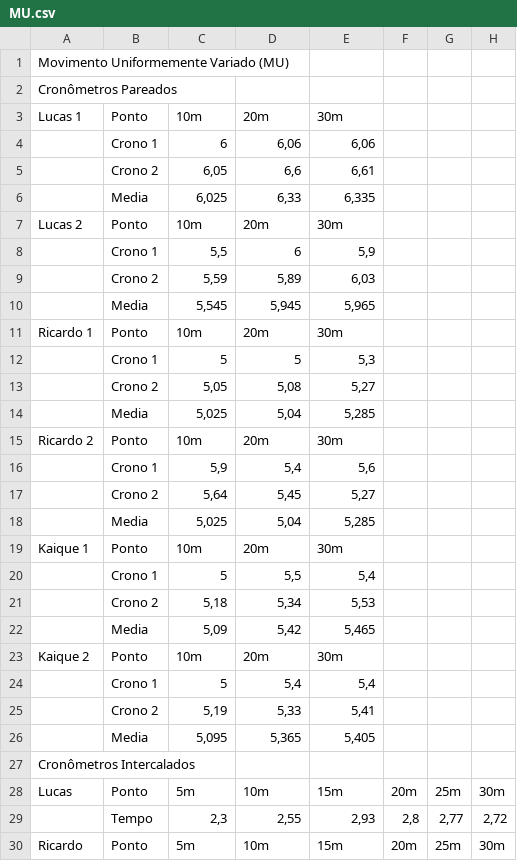
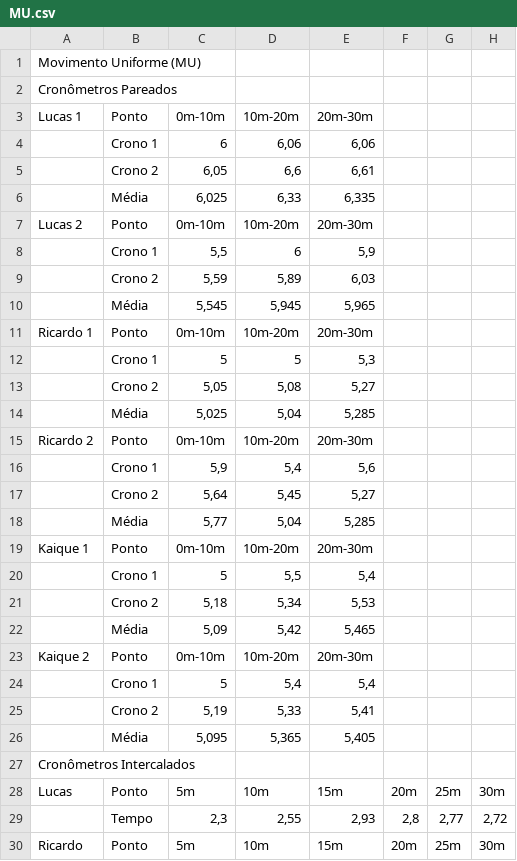
Before and after one commit to victorhmp/mac209, a CSV file: EP01/MU.csv, drawn as a sheet; only a part is shown.

Commit message:
Correcting minor data errors
Signed-off-by: root <root@LAPTOP-GG0E453H.localdomain>

```diff
--- a/EP01/MU.csv
+++ b/EP01/MU.csv
@@ -1,27 +1,27 @@
-Movimento Uniformemente Variado (MU),,,,,,,
+Movimento Uniforme (MU),,,,,,,
 Cronômetros Pareados,,,,,,,
-Lucas 1,Ponto,10m,20m,30m,,,
+Lucas 1,Ponto,0m-10m,10m-20m,20m-30m,,,
 ,Crono 1,6,"6,06","6,06",,,
 ,Crono 2,"6,05","6,6","6,61",,,
-,Media,"6,025","6,33","6,335",,,
-Lucas 2,Ponto,10m,20m,30m,,,
+,Média,"6,025","6,33","6,335",,,
+Lucas 2,Ponto,0m-10m,10m-20m,20m-30m,,,
 ,Crono 1,"5,5",6,"5,9",,,
 ,Crono 2,"5,59","5,89","6,03",,,
-,Media,"5,545","5,945","5,965",,,
-Ricardo 1,Ponto,10m,20m,30m,,,
+,Média,"5,545","5,945","5,965",,,
+Ricardo 1,Ponto,0m-10m,10m-20m,20m-30m,,,
 ,Crono 1,5,5,"5,3",,,
 ,Crono 2,"5,05","5,08","5,27",,,
-,Media,"5,025","5,04","5,285",,,
-Ricardo 2,Ponto,10m,20m,30m,,,
+,Média,"5,025","5,04","5,285",,,
+Ricardo 2,Ponto,0m-10m,10m-20m,20m-30m,,,
 ,Crono 1,"5,9","5,4","5,6",,,
 ,Crono 2,"5,64","5,45","5,27",,,
-,Media,"5,025","5,04","5,285",,,
-Kaique 1,Ponto,10m,20m,30m,,,
+,Média,"5,77","5,04","5,285",,,
+Kaique 1,Ponto,0m-10m,10m-20m,20m-30m,,,
 ,Crono 1,5,"5,5","5,4",,,
 ,Crono 2,"5,18","5,34","5,53",,,
-,Media,"5,09","5,42","5,465",,,
-Kaique 2,Ponto,10m,20m,30m,,,
+,Média,"5,09","5,42","5,465",,,
+Kaique 2,Ponto,0m-10m,10m-20m,20m-30m,,,
 ,Crono 1,5,"5,4","5,4",,,
 ,Crono 2,"5,19","5,33","5,41",,,
-,Media,"5,095","5,365","5,405",,,
+,Média,"5,095","5,365","5,405",,,
 Cronômetros Intercalados,,,,,,,
```
